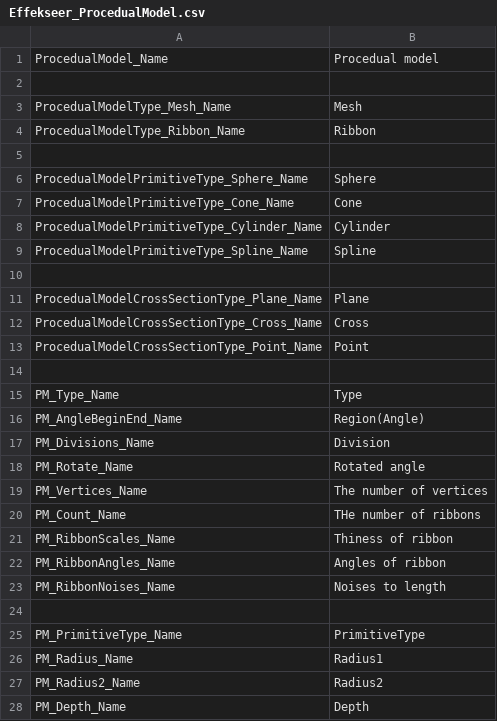
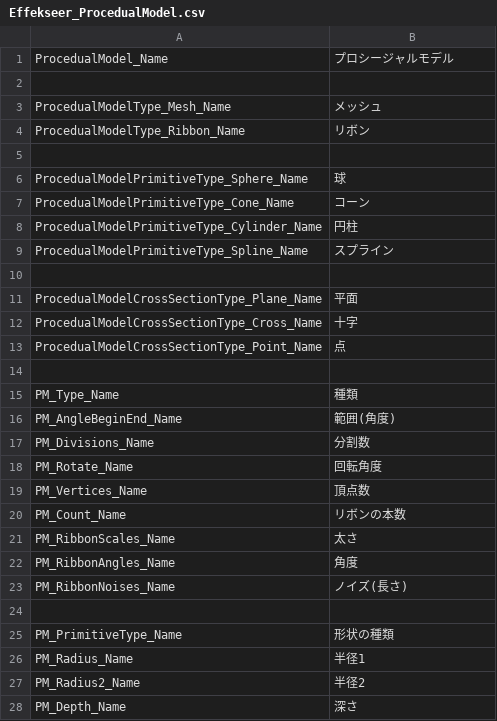
Before and after one commit to effekseer/Effekseer, a CSV file: Dev/release/resources/languages/ja/Effekseer_ProcedualModel.csv, drawn as a sheet; only a part is shown; the diff covers the shown part only.

```diff
--- a/Dev/release/resources/languages/ja/Effekseer_ProcedualModel.csv
+++ b/Dev/release/resources/languages/ja/Effekseer_ProcedualModel.csv
@@ -1,28 +1,28 @@
-ProcedualModel_Name,Procedual model
+ProcedualModel_Name,プロシージャルモデル
 
-ProcedualModelType_Mesh_Name,Mesh
-ProcedualModelType_Ribbon_Name,Ribbon
+ProcedualModelType_Mesh_Name,メッシュ
+ProcedualModelType_Ribbon_Name,リボン
 
-ProcedualModelPrimitiveType_Sphere_Name,Sphere
-ProcedualModelPrimitiveType_Cone_Name,Cone
-ProcedualModelPrimitiveType_Cylinder_Name,Cylinder
-ProcedualModelPrimitiveType_Spline_Name,Spline
+ProcedualModelPrimitiveType_Sphere_Name,球
+ProcedualModelPrimitiveType_Cone_Name,コーン
+ProcedualModelPrimitiveType_Cylinder_Name,円柱
+ProcedualModelPrimitiveType_Spline_Name,スプライン
 
-ProcedualModelCrossSectionType_Plane_Name,Plane
-ProcedualModelCrossSectionType_Cross_Name,Cross
-ProcedualModelCrossSectionType_Point_Name,Point
+ProcedualModelCrossSectionType_Plane_Name,平面
+ProcedualModelCrossSectionType_Cross_Name,十字
+ProcedualModelCrossSectionType_Point_Name,点
 
-PM_Type_Name,Type
-PM_AngleBeginEnd_Name,Region(Angle)
-PM_Divisions_Name,Division
-PM_Rotate_Name,Rotated angle
-PM_Vertices_Name,The number of vertices
-PM_Count_Name,THe number of ribbons
-PM_RibbonScales_Name,Thiness of ribbon
-PM_RibbonAngles_Name,Angles of ribbon
-PM_RibbonNoises_Name,Noises to length
+PM_Type_Name,種類
+PM_AngleBeginEnd_Name,範囲(角度)
+PM_Divisions_Name,分割数
+PM_Rotate_Name,回転角度
+PM_Vertices_Name,頂点数
+PM_Count_Name,リボンの本数
+PM_RibbonScales_Name,太さ
+PM_RibbonAngles_Name,角度
+PM_RibbonNoises_Name,ノイズ(長さ)
 
-PM_PrimitiveType_Name,PrimitiveType
-PM_Radius_Name,Radius1
-PM_Radius2_Name,Radius2
-PM_Depth_Name,Depth
+PM_PrimitiveType_Name,形状の種類
+PM_Radius_Name,半径1
+PM_Radius2_Name,半径2
+PM_Depth_Name,深さ
```
Also changed, not shown: 12 added rows, 9 removed rows and 12 edited cells elsewhere in this file, Dev/release/resources/languages/en/Effekseer_ProcedualModel.csv.
